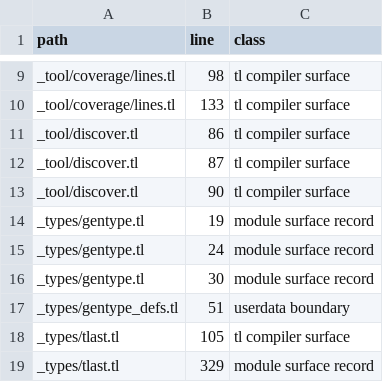
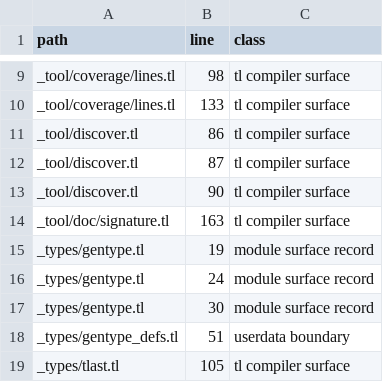
Before and after one commit to cosmic-lua/cosmic, a TSV file: docs/design/cast-sites.tsv, drawn as a sheet; only a part is shown, gaps mark what is left out; the shorter side is filled out with more unchanged rows.

```diff
--- a/docs/design/cast-sites.tsv
+++ b/docs/design/cast-sites.tsv
@@ -13,2 +13,3 @@ _tool/discover.tl	87	tl compiler surface
 _tool/discover.tl	90	tl compiler surface
+_tool/doc/signature.tl	163	tl compiler surface
 _types/gentype.tl	19	module surface record
```
Also changed, not shown: 7 other files.
